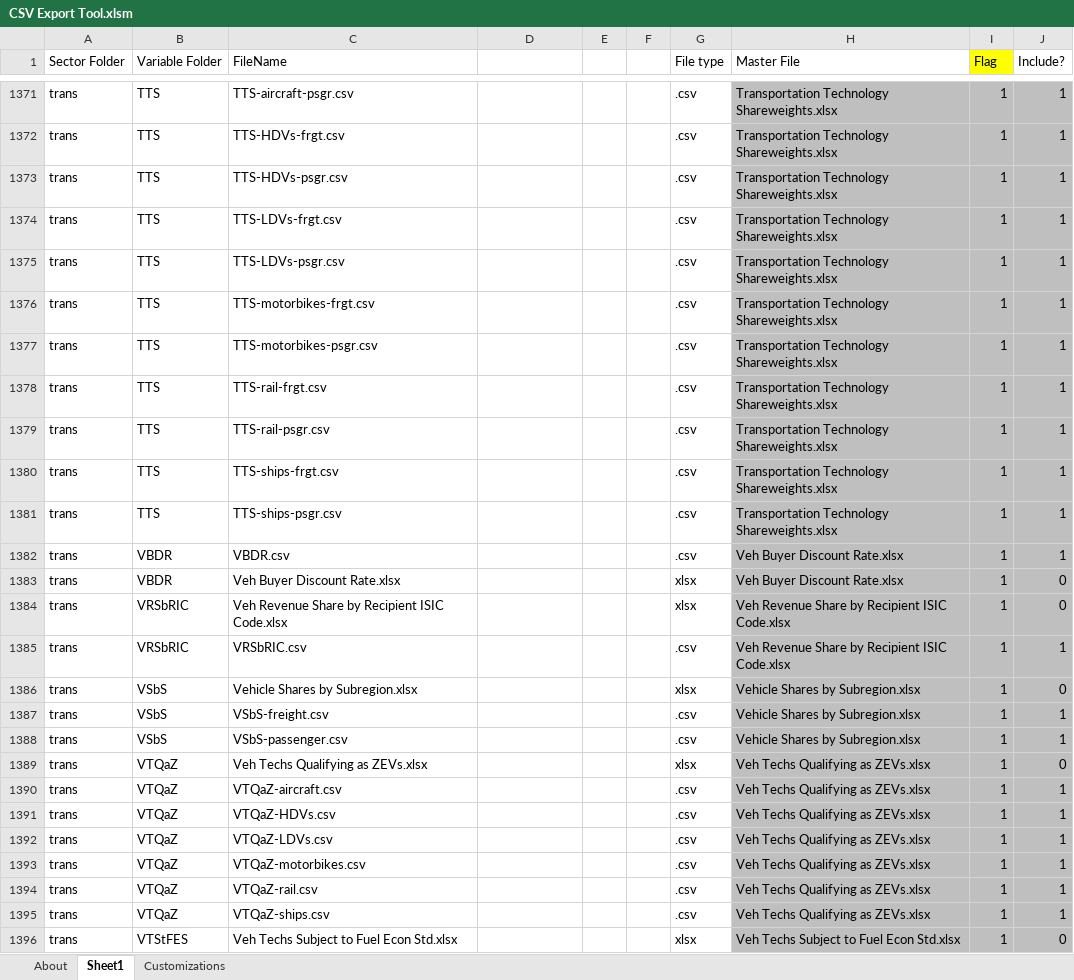
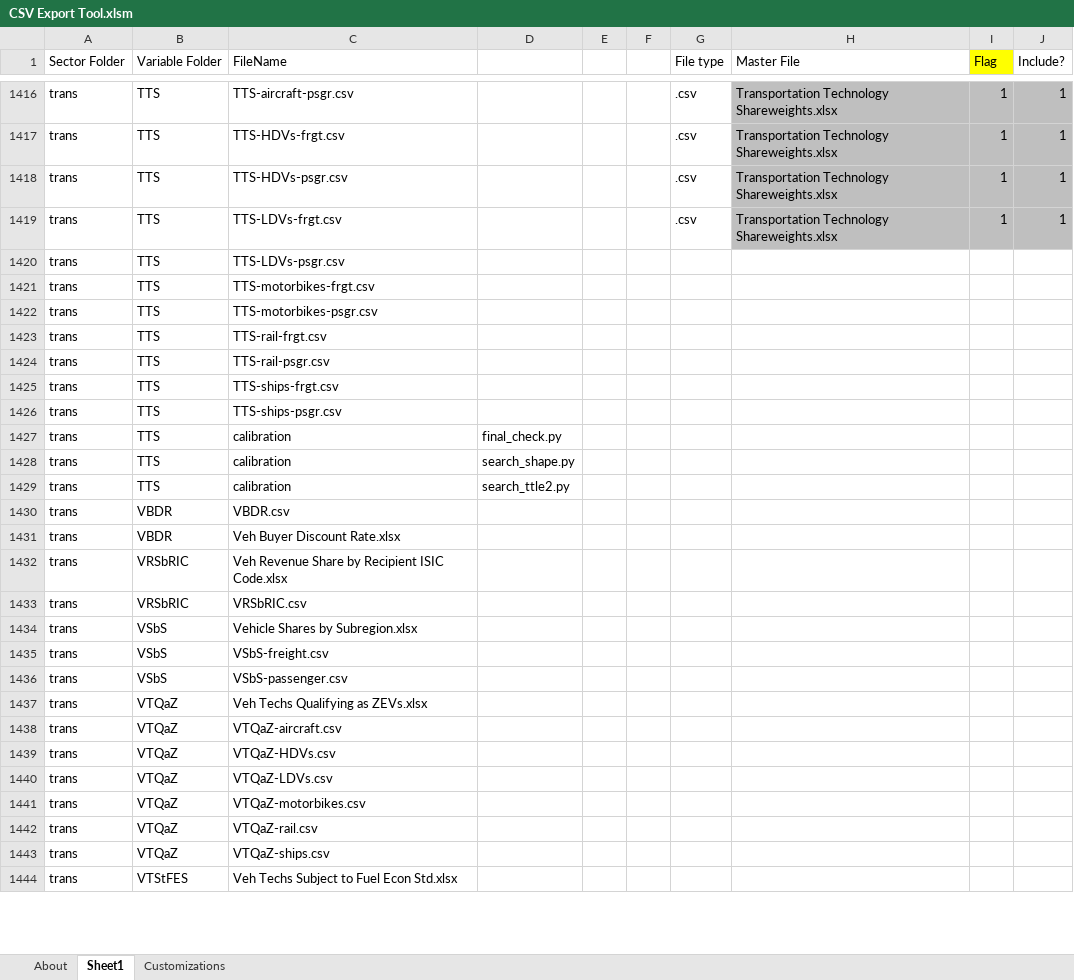
Before and after one commit to EnergyInnovation/eps-southkorea, an Excel workbook: InputData/CSV Export Tool.xlsm, sheet Sheet1, drawn as a sheet; only a part is shown, gaps mark what is left out; values as stored, in another font and other column widths than the file's, no borders; addresses are those after the commit; the diff covers the shown part only; the diff names each change by its address in the sheet, - before the commit and + after, or states it on an @@ line.

Commit message:
Update CSV Exporter, clean up repo

```diff
--- a/InputData/CSV Export Tool.xlsm (sheet Sheet1)
+++ b/InputData/CSV Export Tool.xlsm (sheet Sheet1)
-G1420:G1426 (File type): .csv
+G1420:G1426 (File type): (empty)
-H1420:H1426 (Master File): Transportation Technology Shareweights.xlsx
+H1420:H1426 (Master File): (empty)
-H1420:J1426 fill: #BFBFBF
+H1420:J1426 fill: none
-I1420:I1426 (Flag): 1
+I1420:I1426 (Flag): (empty)
-J1420:J1426 (Include?): 1
+J1420:J1426 (Include?): (empty)
+row 1427: trans | TTS | calibration | final_check.py
+row 1428: trans | TTS | calibration | search_shape.py
+row 1429: trans | TTS | calibration | search_ttle2.py
-G1430 (File type): .csv
+G1430 (File type): (empty)
-H1430:H1431 (Master File): Veh Buyer Discount Rate.xlsx
+H1430:H1431 (Master File): (empty)
-H1430:J1444 fill: #BFBFBF
+H1430:J1444 fill: none
-I1430:I1444 (Flag): 1
+I1430:I1444 (Flag): (empty)
-J1430 (Include?): 1
+J1430 (Include?): (empty)
-G1431:G1432 (File type): xlsx
+G1431:G1432 (File type): (empty)
-J1431:J1432 (Include?): 0
+J1431:J1432 (Include?): (empty)
-H1432:H1433 (Master File): Veh Revenue Share by Recipient ISIC Code.xlsx
+H1432:H1433 (Master File): (empty)
-G1433 (File type): .csv
+G1433 (File type): (empty)
-J1433 (Include?): 1
+J1433 (Include?): (empty)
-G1434 (File type): xlsx
+G1434 (File type): (empty)
-H1434:H1436 (Master File): Vehicle Shares by Subregion.xlsx
+H1434:H1436 (Master File): (empty)
-J1434 (Include?): 0
+J1434 (Include?): (empty)
-G1435:G1436 (File type): .csv
+G1435:G1436 (File type): (empty)
-J1435:J1436 (Include?): 1
+J1435:J1436 (Include?): (empty)
-G1437 (File type): xlsx
+G1437 (File type): (empty)
-H1437:H1443 (Master File): Veh Techs Qualifying as ZEVs.xlsx
+H1437:H1443 (Master File): (empty)
-J1437 (Include?): 0
+J1437 (Include?): (empty)
-G1438:G1443 (File type): .csv
+G1438:G1443 (File type): (empty)
-J1438:J1443 (Include?): 1
+J1438:J1443 (Include?): (empty)
-G1444 (File type): xlsx
+G1444 (File type): (empty)
-H1444 (Master File): Veh Techs Subject to Fuel Econ Std.xlsx
+H1444 (Master File): (empty)
-J1444 (Include?): 0
+J1444 (Include?): (empty)
```
Also changed, not shown: 46 added rows, 1 removed row, 92 edited cells and cell formats elsewhere in this sheet, sheet About, formulas that keep their value, 13 other files.
